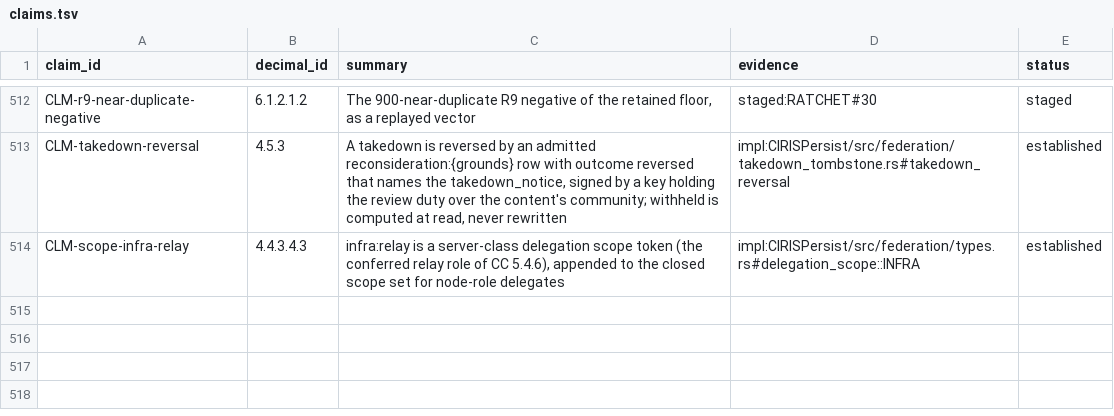
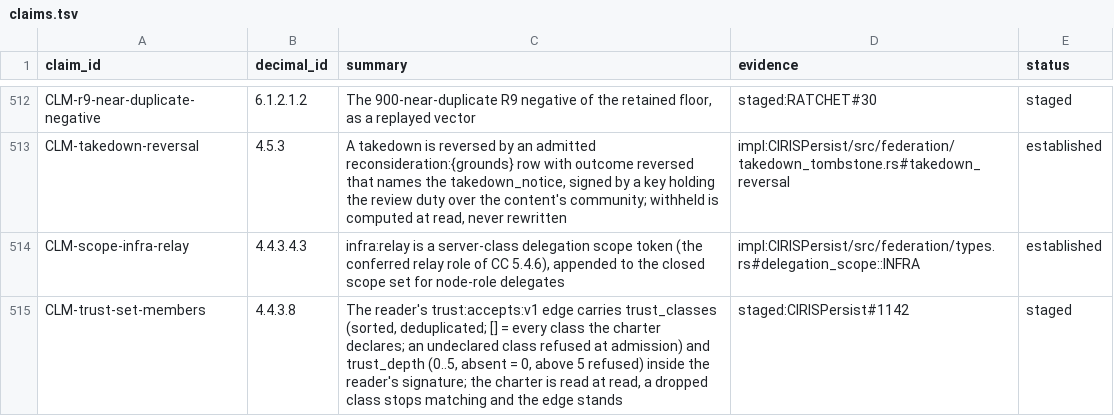
Before and after one commit to CIRISAI/CIRISConstitution, a TSV file: constitution/claims.tsv, drawn as a sheet; only a part is shown, gaps mark what is left out.

```diff
--- a/constitution/claims.tsv
+++ b/constitution/claims.tsv
@@ -514 +514,2 @@ CLM-takedown-reversal	4.5.3	A takedown is reversed by an admitted reconsideratio
 CLM-scope-infra-relay	4.4.3.4.3	infra:relay is a server-class delegation scope token (the conferred relay role of CC 5.4.6), appended to the closed scope set for node-role delegates	impl:CIRISPersist/src/federation/types.rs#delegation_scope::INFRA	established
+CLM-trust-set-members	4.4.3.8	The reader's trust:accepts:v1 edge carries trust_classes (sorted, deduplicated; [] = every class the charter declares; an undeclared class refused at admission) and trust_depth (0..5, absent = 0, above 5 refused) inside the reader's signature; the charter is read at read, a dropped class stops matching and the edge stands	staged:CIRISPersist#1142	staged
```
Also changed, not shown: 3 other files.
